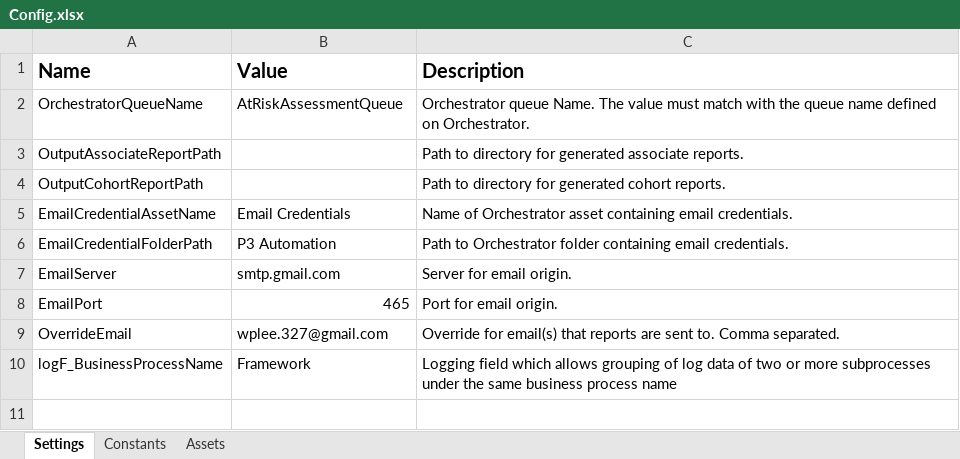
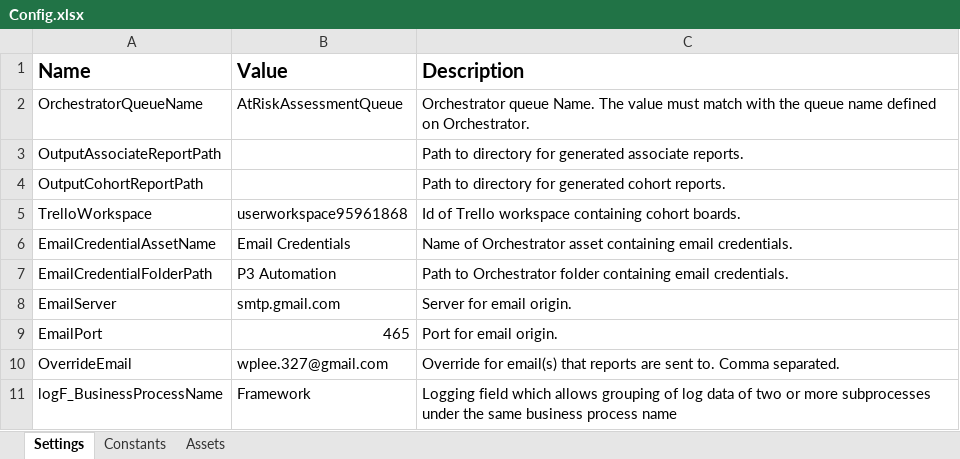
Before and after one commit to Revature-Capstone-1362/run-at-risk-assessment, an Excel workbook: AtRiskAssessmentPerformer/Data/Config.xlsx, sheet Settings, drawn as a sheet; values as stored, in another font and other column widths than the file's, no borders; the diff names each change by its address in the sheet, - before the commit and + after, or states it on an @@ line.

Commit message:
Add Trello API assets to config and start building workflow to get checklist completion

```diff
--- a/AtRiskAssessmentPerformer/Data/Config.xlsx (sheet Settings)
+++ b/AtRiskAssessmentPerformer/Data/Config.xlsx (sheet Settings)
+row 5: TrelloWorkspace | userworkspace95961868 | Id of Trello workspace containing cohort boards.
```
Also changed, not shown: sheet Assets, 3 other files.
